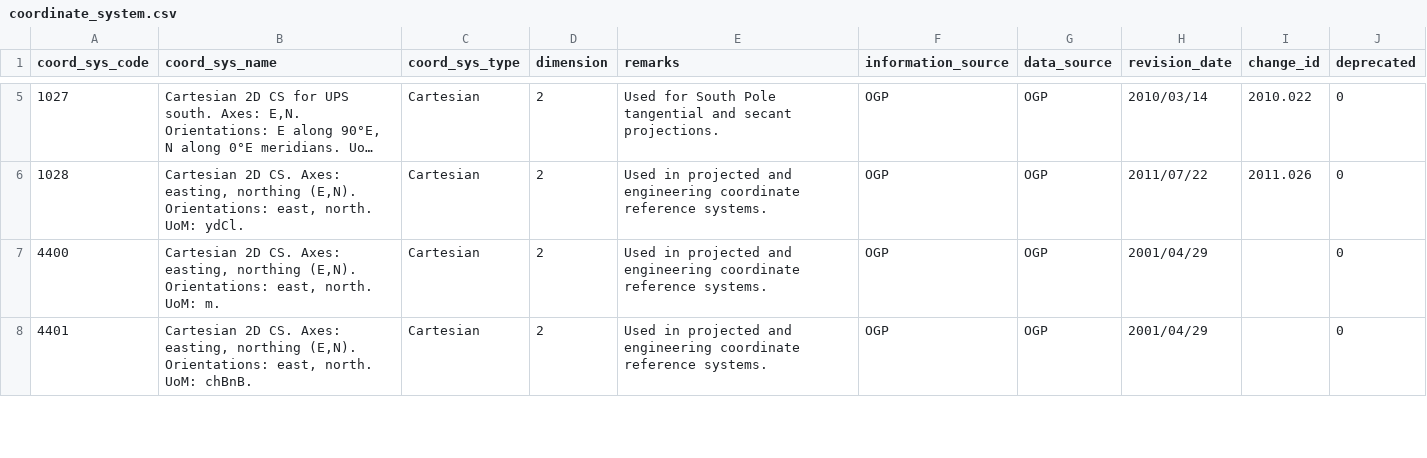
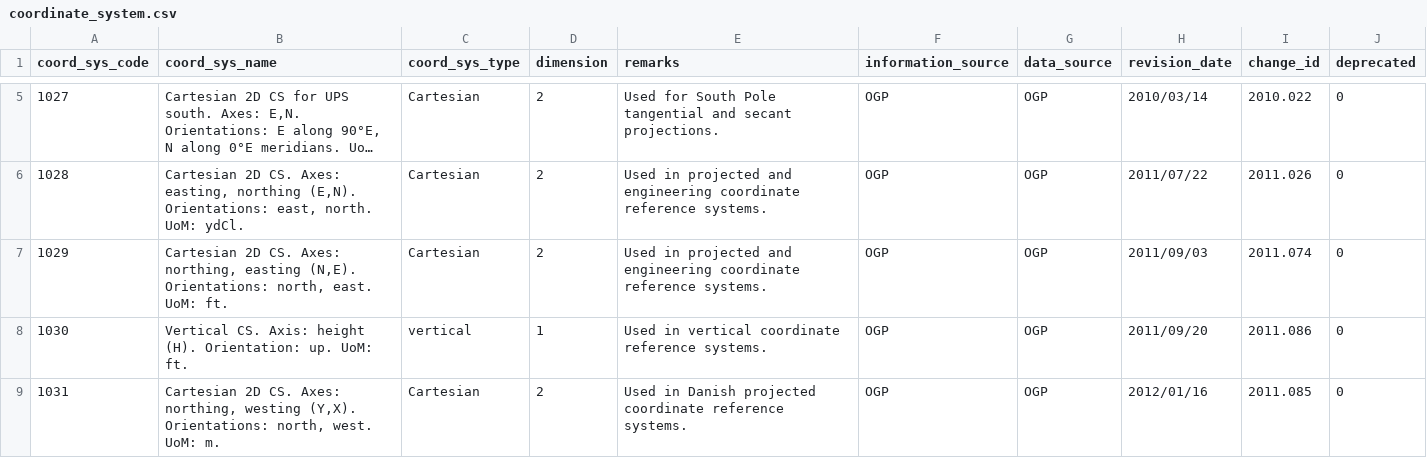
Before and after one commit to Skycatch/libgeotiff, a CSV file: csv/coordinate_system.csv, drawn as a sheet; only a part is shown, gaps mark what is left out; the shorter side is filled out with more unchanged rows; long unchanged cells end in …; the diff covers the shown part only.

```diff
--- a/csv/coordinate_system.csv
+++ b/csv/coordinate_system.csv
@@ -6 +6,4 @@ coord_sys_code,coord_sys_name,coord_sys_type,dimension,remarks,information_sourc
 1028,"Cartesian 2D CS. Axes: easting, northing (E,N). Orientations: east, north. UoM: ydCl.",Cartesian,2,Used in projected and engineering coordinate reference systems.,OGP,OGP,2011/07/22,2011.026,0
+1029,"Cartesian 2D CS. Axes: northing, easting (N,E). Orientations: north, east. UoM: ft.",Cartesian,2,Used in projected and engineering coordinate reference systems.,OGP,OGP,2011/09/03,2011.074,0
+1030,Vertical CS. Axis: height (H). Orientation: up. UoM: ft.,vertical,1,Used in vertical coordinate reference systems.,OGP,OGP,2011/09/20,2011.086,0
+1031,"Cartesian 2D CS. Axes: northing, westing (Y,X). Orientations: north, west. UoM: m.",Cartesian,2,Used in Danish projected coordinate reference systems.,OGP,OGP,2012/01/16,2011.085,0
```
Also changed, not shown: 3 added rows and 6 edited cells elsewhere in this file, csv/compdcs.csv, csv/coordinate_operation_parameter_value.csv, 19 other files.
